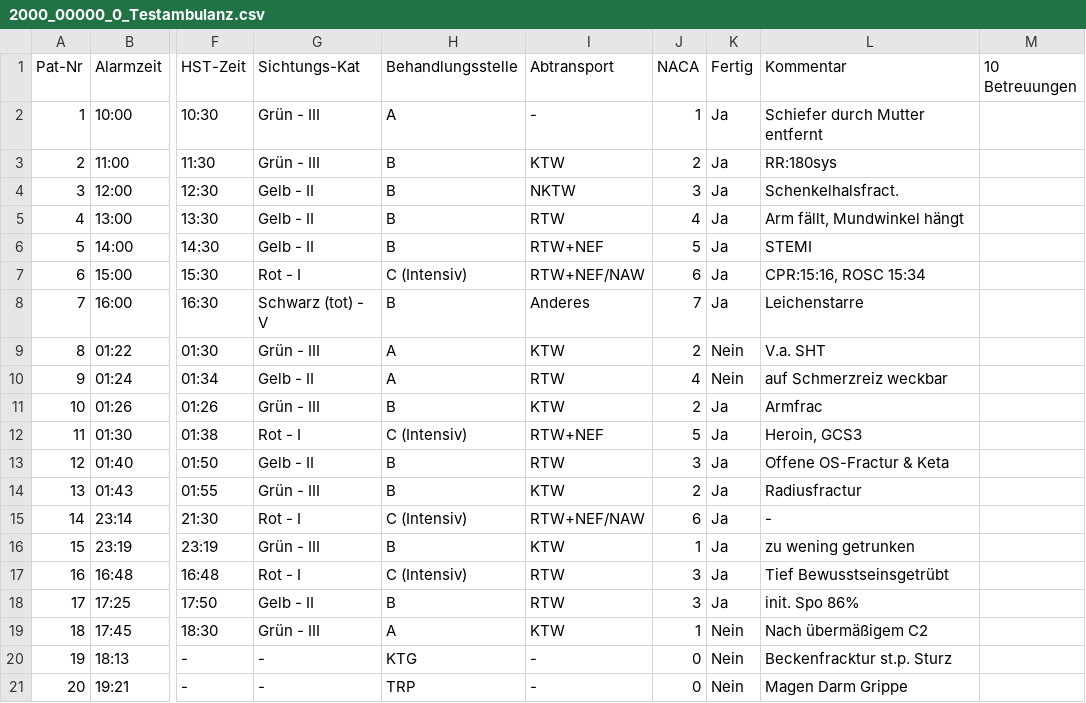
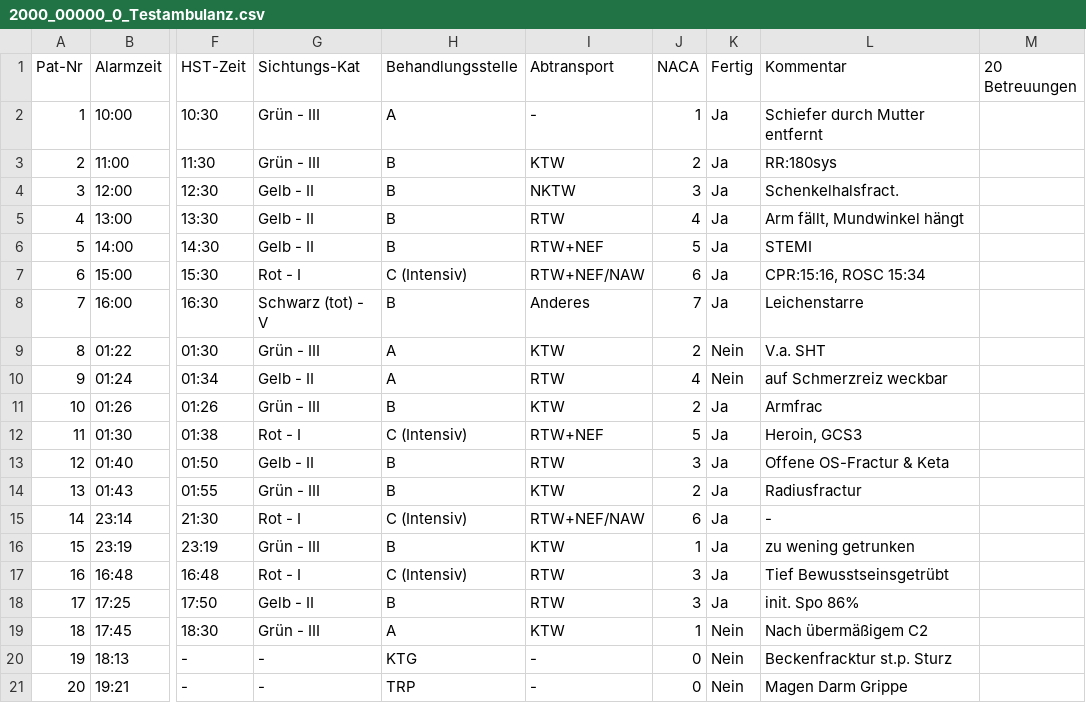
Before and after one commit to Simsikind/RK-AMB-Dashboard, a CSV file: Userdata/Export/2000_00000_0_Testambulanz.csv, drawn as a sheet; only a part is shown, gaps mark what is left out; the diff names each change by its address in the sheet, - before the commit and + after, or states it on an @@ line.

```diff
--- a/Userdata/Export/2000_00000_0_Testambulanz.csv
+++ b/Userdata/Export/2000_00000_0_Testambulanz.csv
-M1: 10 Betreuungen
+M1: 20 Betreuungen
```
Also changed, not shown: 4 other files.
